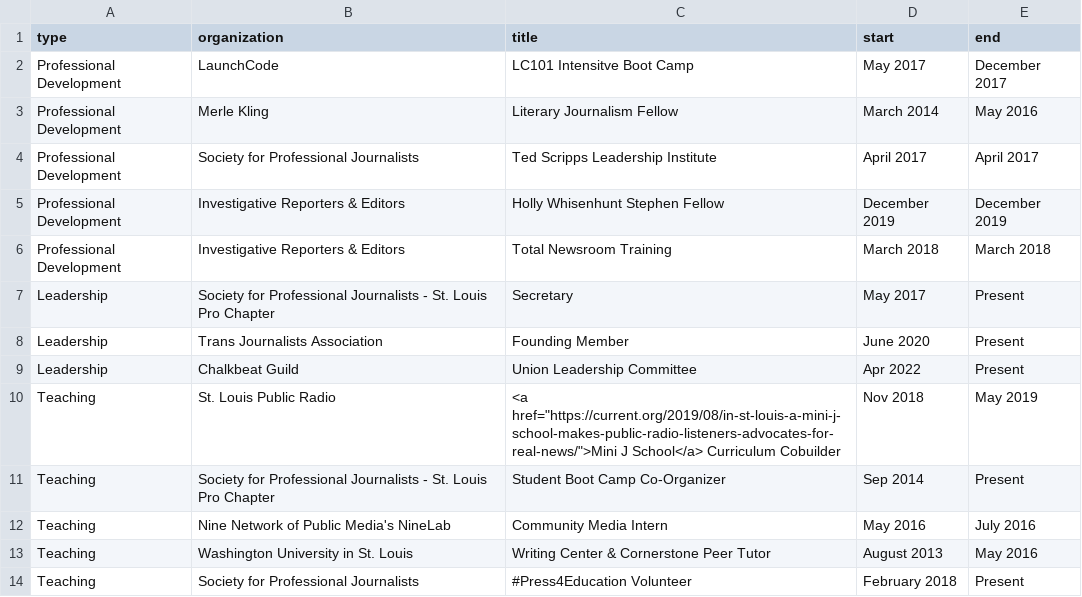
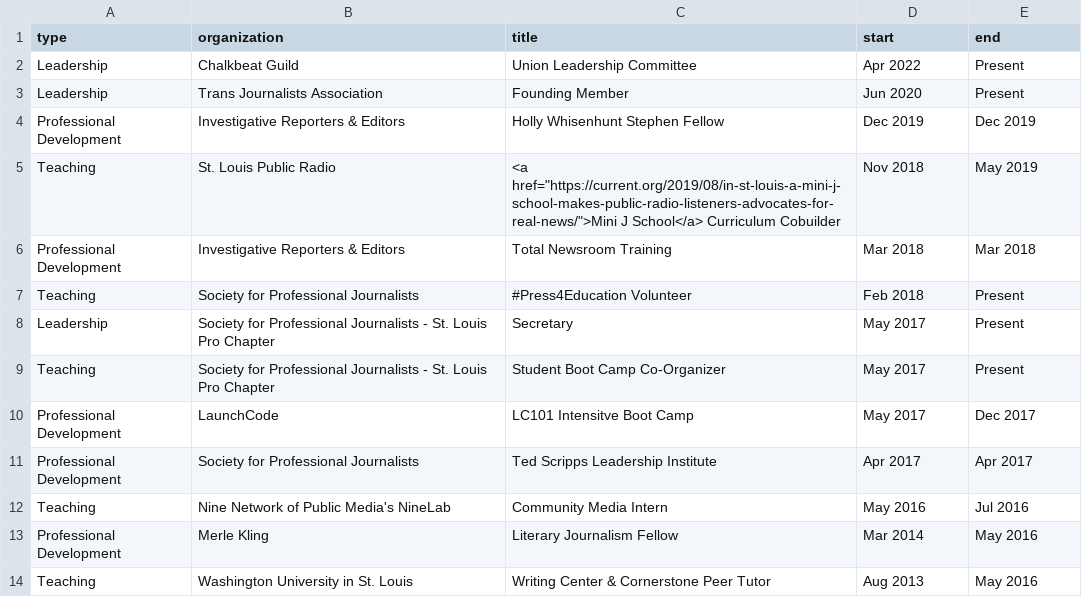
Before and after one commit to petrinkae/petrinkae.github.io, a CSV file: _data/activities.csv, drawn as a sheet.

```diff
--- a/_data/activities.csv
+++ b/_data/activities.csv
@@ -1,14 +1,14 @@
 type,organization,title,start,end
-Professional Development,LaunchCode,LC101 Intensitve Boot Camp,May 2017,December 2017
-Professional Development,Merle Kling,Literary Journalism Fellow,March 2014,May 2016
-Professional Development,Society for Professional Journalists,Ted Scripps Leadership Institute,April 2017,April 2017
-Professional Development,Investigative Reporters & Editors,Holly Whisenhunt Stephen Fellow,December 2019,December 2019
-Professional Development,Investigative Reporters & Editors,Total Newsroom Training,March 2018,March 2018
+Leadership,Chalkbeat Guild,Union Leadership Committee,Apr 2022,Present
+Leadership,Trans Journalists Association,Founding Member,Jun 2020,Present
+Professional Development,Investigative Reporters & Editors,Holly Whisenhunt Stephen Fellow,Dec 2019,Dec 2019
+Teaching,St. Louis Public Radio,"<a href=""https://current.org/2019/08/in-st-louis-a-mini-j-school-makes-public-radio-listeners-advocates-for-real-news/"">Mini J School</a> Curriculum Cobuilder",Nov 2018,May 2019
+Professional Development,Investigative Reporters & Editors,Total Newsroom Training,Mar 2018,Mar 2018
+Teaching,Society for Professional Journalists,#Press4Education Volunteer,Feb 2018,Present
 Leadership,Society for Professional Journalists - St. Louis Pro Chapter,Secretary,May 2017,Present
-Leadership,Trans Journalists Association,Founding Member,June 2020,Present
-Leadership,Chalkbeat Guild,Union Leadership Committee,Apr 2022,Present
-Teaching,St. Louis Public Radio,"<a href=""https://current.org/2019/08/in-st-louis-a-mini-j-school-makes-public-radio-listeners-advocates-for-real-news/"">Mini J School</a> Curriculum Cobuilder",Nov 2018,May 2019
-Teaching,Society for Professional Journalists - St. Louis Pro Chapter,Student Boot Camp Co-Organizer,Sep 2014,Present
-Teaching,Nine Network of Public Media's NineLab,Community Media Intern,May 2016,July 2016
-Teaching,Washington University in St. Louis,Writing Center & Cornerstone Peer Tutor,August 2013,May 2016
-Teaching,Society for Professional Journalists,#Press4Education Volunteer,February 2018,Present
+Teaching,Society for Professional Journalists - St. Louis Pro Chapter,Student Boot Camp Co-Organizer,May 2017,Present
+Professional Development,LaunchCode,LC101 Intensitve Boot Camp,May 2017,Dec 2017
+Professional Development,Society for Professional Journalists,Ted Scripps Leadership Institute,Apr 2017,Apr 2017
+Teaching,Nine Network of Public Media's NineLab,Community Media Intern,May 2016,Jul 2016
+Professional Development,Merle Kling,Literary Journalism Fellow,Mar 2014,May 2016
+Teaching,Washington University in St. Louis,Writing Center & Cornerstone Peer Tutor,Aug 2013,May 2016
```
Also changed, not shown: 13 other files.
